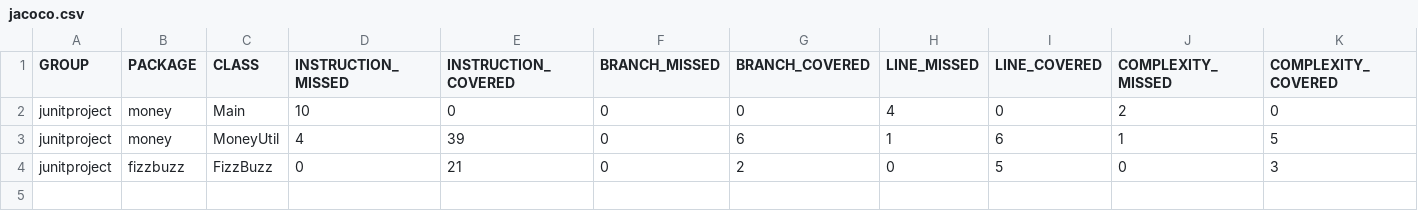
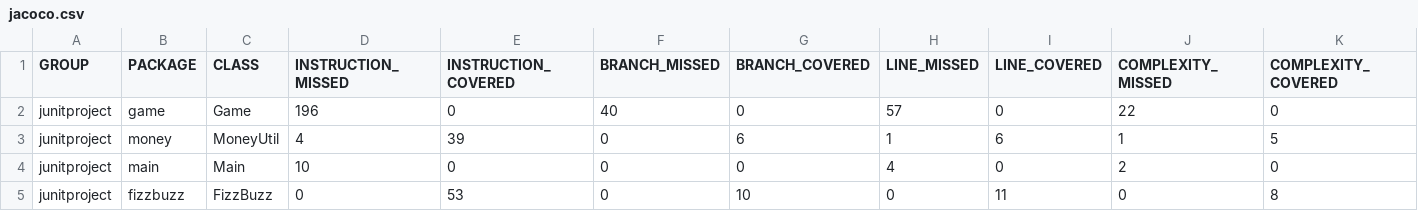
Before and after one commit to BOOTCAMP-BANK-PROJECT/junitproject, a CSV file: target/site/jacoco/jacoco.csv, drawn as a sheet; only a part is shown; addresses are those after the commit; rows hold the shown columns only; the diff covers the shown part only; the diff names each change by its address in the sheet, - before the commit and + after, or states it on an @@ line.

Commit message:
game new project

```diff
--- a/target/site/jacoco/jacoco.csv
+++ b/target/site/jacoco/jacoco.csv
-B2 (PACKAGE): money
+B2 (PACKAGE): game
-C2 (CLASS): Main
+C2 (CLASS): Game
-D2 (INSTRUCTION_MISSED): 10
+D2 (INSTRUCTION_MISSED): 196
-F2 (BRANCH_MISSED): 0
+F2 (BRANCH_MISSED): 40
-H2 (LINE_MISSED): 4
+H2 (LINE_MISSED): 57
-J2 (COMPLEXITY_MISSED): 2
+J2 (COMPLEXITY_MISSED): 22
+row 4: junitproject | main | Main | 10 | 0 | 0 | 0 | 4 | 0 | 2 | 0
-E5 (INSTRUCTION_COVERED): 21
+E5 (INSTRUCTION_COVERED): 53
-G5 (BRANCH_COVERED): 2
+G5 (BRANCH_COVERED): 10
-I5 (LINE_COVERED): 5
+I5 (LINE_COVERED): 11
-K5 (COMPLEXITY_COVERED): 3
+K5 (COMPLEXITY_COVERED): 8
```
Also changed, not shown: 1 edited cell elsewhere in this file, 35 other files.
